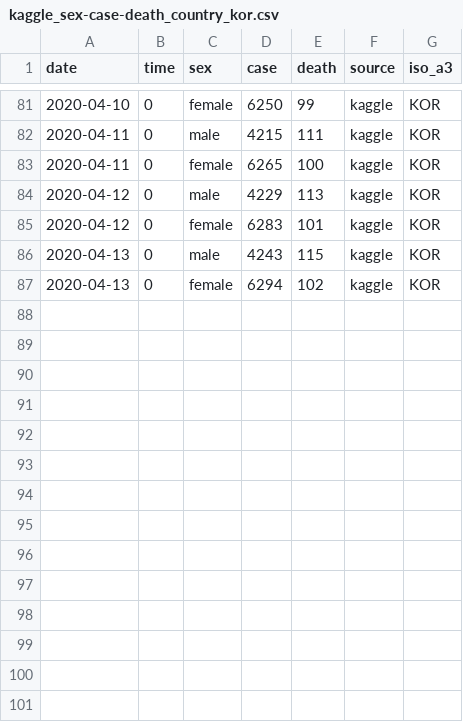
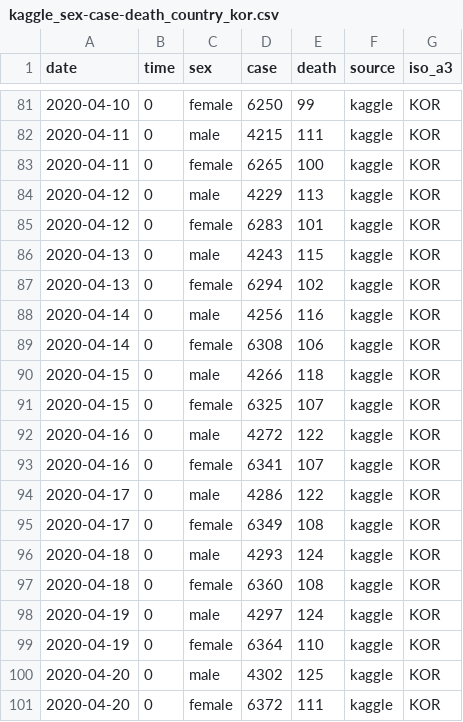
Before and after one commit to COVIDmodeling/covid19_data, a CSV file: data/kor/covid/kaggle_sex-case-death_country_kor.csv, drawn as a sheet; only a part is shown, gaps mark what is left out; the diff names each change by its address in the sheet, - before the commit and + after, or states it on an @@ line.

```diff
--- a/data/kor/covid/kaggle_sex-case-death_country_kor.csv
+++ b/data/kor/covid/kaggle_sex-case-death_country_kor.csv
+row 88: 2020-04-14 | 0 | male | 4256 | 116 | kaggle | KOR
+row 89: 2020-04-14 | 0 | female | 6308 | 106 | kaggle | KOR
+row 90: 2020-04-15 | 0 | male | 4266 | 118 | kaggle | KOR
+row 91: 2020-04-15 | 0 | female | 6325 | 107 | kaggle | KOR
+row 92: 2020-04-16 | 0 | male | 4272 | 122 | kaggle | KOR
+row 93: 2020-04-16 | 0 | female | 6341 | 107 | kaggle | KOR
+row 94: 2020-04-17 | 0 | male | 4286 | 122 | kaggle | KOR
+row 95: 2020-04-17 | 0 | female | 6349 | 108 | kaggle | KOR
+row 96: 2020-04-18 | 0 | male | 4293 | 124 | kaggle | KOR
+row 97: 2020-04-18 | 0 | female | 6360 | 108 | kaggle | KOR
+row 98: 2020-04-19 | 0 | male | 4297 | 124 | kaggle | KOR
+row 99: 2020-04-19 | 0 | female | 6364 | 110 | kaggle | KOR
+row 100: 2020-04-20 | 0 | male | 4302 | 125 | kaggle | KOR
+row 101: 2020-04-20 | 0 | female | 6372 | 111 | kaggle | KOR
```
Also changed, not shown: data/kor/covid/kaggle_age-case-death_country_kor.csv, data/kor/covid/kaggle_case-recovered-death_province_kor.csv, 10 other files.
